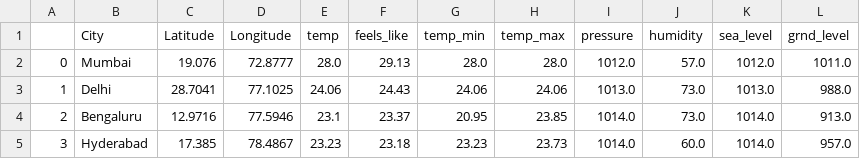
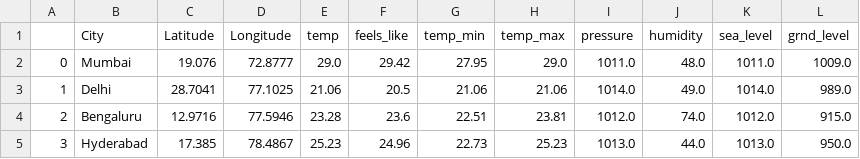
Before and after one commit to kavyajeetbora/airflow_streamlit_orchestration, a CSV file: config/data/weather.csv, drawn as a sheet; only a part is shown; the diff covers the shown part only.

```diff
--- a/config/data/weather.csv
+++ b/config/data/weather.csv
@@ -1,5 +1,5 @@
 ,City,Latitude,Longitude,temp,feels_like,temp_min,temp_max,pressure,humidity,sea_level,grnd_level
-0,Mumbai,19.076,72.8777,28.0,29.13,28.0,28.0,1012.0,57.0,1012.0,1011.0
-1,Delhi,28.7041,77.1025,24.06,24.43,24.06,24.06,1013.0,73.0,1013.0,988.0
-2,Bengaluru,12.9716,77.5946,23.1,23.37,20.95,23.85,1014.0,73.0,1014.0,913.0
-3,Hyderabad,17.385,78.4867,23.23,23.18,23.23,23.73,1014.0,60.0,1014.0,957.0
+0,Mumbai,19.076,72.8777,29.0,29.42,27.95,29.0,1011.0,48.0,1011.0,1009.0
+1,Delhi,28.7041,77.1025,21.06,20.5,21.06,21.06,1014.0,49.0,1014.0,989.0
+2,Bengaluru,12.9716,77.5946,23.28,23.6,22.51,23.81,1012.0,74.0,1012.0,915.0
+3,Hyderabad,17.385,78.4867,25.23,24.96,22.73,25.23,1013.0,44.0,1013.0,950.0
```
Also changed, not shown: 109 edited cells elsewhere in this file, 8 other files.
